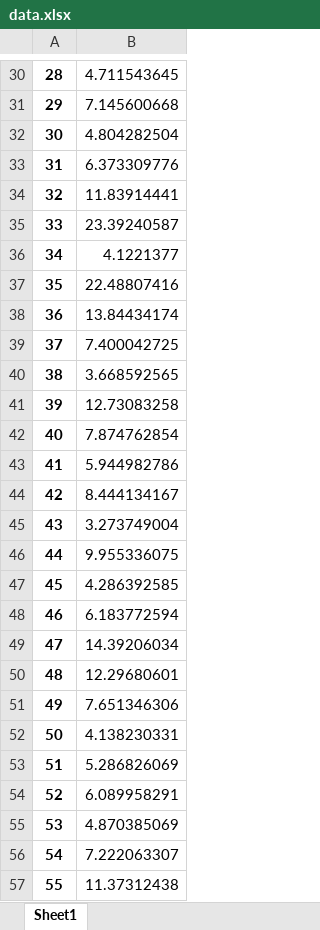
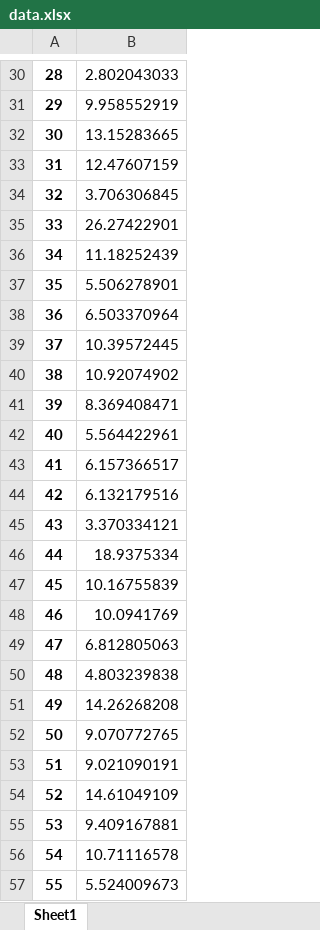
Before and after one commit to SlopePlotnick/MRExperiment, an Excel workbook: KDE/data.xlsx, sheet Sheet1, drawn as a sheet; only a part is shown, gaps mark what is left out; values as stored, in another font and other column widths than the file's, no borders; the diff covers the shown part only; the diff names each change by its address in the sheet, - before the commit and + after, or states it on an @@ line.

```diff
--- a/KDE/data.xlsx (sheet Sheet1)
+++ b/KDE/data.xlsx (sheet Sheet1)
-B30: 4.711543645
+B30: 2.802043033
-B31: 7.145600668
+B31: 9.958552919
-B32: 4.804282504
+B32: 13.15283665
-B33: 6.373309776
+B33: 12.47607159
-B34: 11.83914441
+B34: 3.706306845
-B35: 23.39240587
+B35: 26.27422901
-B36: 4.1221377
+B36: 11.18252439
-B37: 22.48807416
+B37: 5.506278901
-B38: 13.84434174
+B38: 6.503370964
-B39: 7.400042725
+B39: 10.39572445
-B40: 3.668592565
+B40: 10.92074902
-B41: 12.73083258
+B41: 8.369408471
-B42: 7.874762854
+B42: 5.564422961
-B43: 5.944982786
+B43: 6.157366517
-B44: 8.444134167
+B44: 6.132179516
-B45: 3.273749004
+B45: 3.370334121
-B46: 9.955336075
+B46: 18.9375334
-B47: 4.286392585
+B47: 10.16755839
-B48: 6.183772594
+B48: 10.0941769
-B49: 14.39206034
+B49: 6.812805063
-B50: 12.29680601
+B50: 4.803239838
-B51: 7.651346306
+B51: 14.26268208
-B52: 4.138230331
+B52: 9.070772765
-B53: 5.286826069
+B53: 9.021090191
-B54: 6.089958291
+B54: 14.61049109
-B55: 4.870385069
+B55: 9.409167881
-B56: 7.222063307
+B56: 10.71116578
-B57: 11.37312438
+B57: 5.524009673
```
Also changed, not shown: 972 edited cells elsewhere in this sheet, 5 other files.
